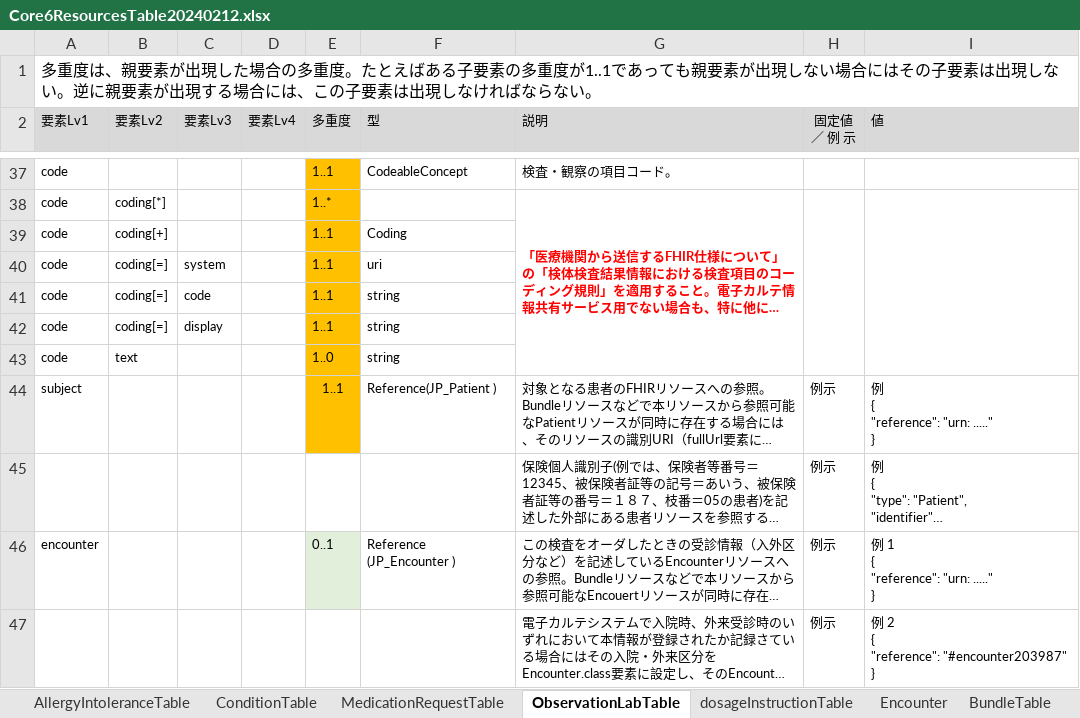
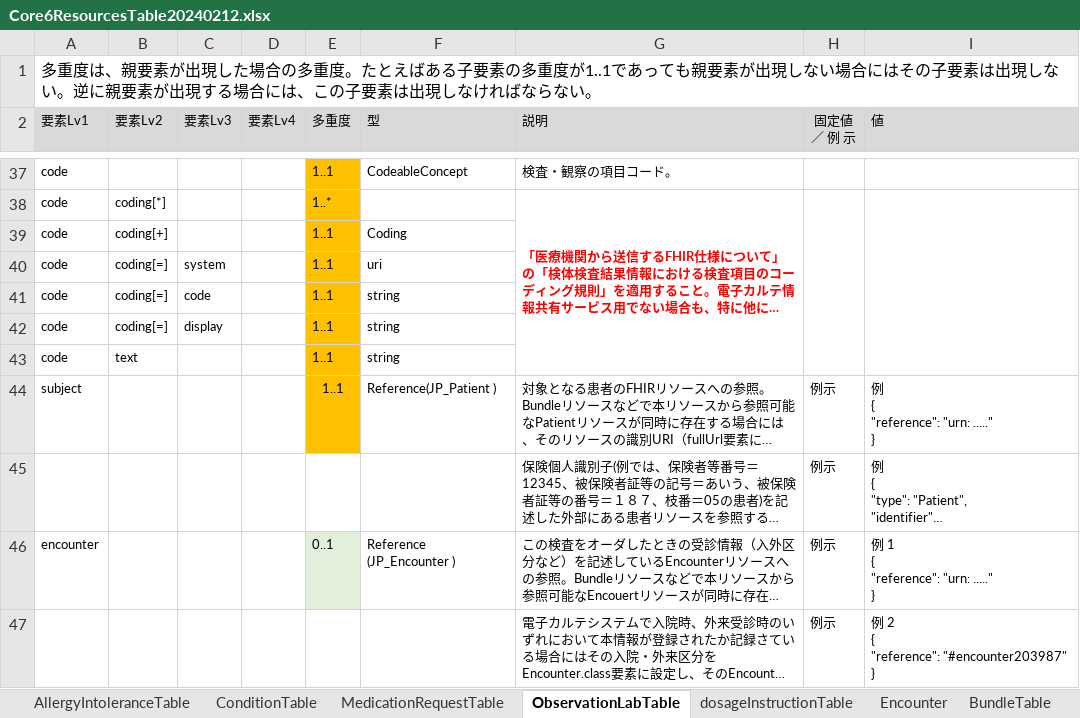
Before and after one commit to jami-fhir-jp-wg/clinical-core, an Excel workbook: reference/Core6ResourcesTable20240212.xlsx, sheet ObservationLabTable, drawn as a sheet; only a part is shown, gaps mark what is left out; long unchanged cells end in …; values as stored, in another font and other column widths than the file's, no borders; the diff names each change by its address in the sheet, - before the commit and + after, or states it on an @@ line.

```diff
--- a/reference/Core6ResourcesTable20240212.xlsx (sheet ObservationLabTable)
+++ b/reference/Core6ResourcesTable20240212.xlsx (sheet ObservationLabTable)
-E43 (多重度): 1..0
+E43 (多重度): 1..1
```
Also changed, not shown: reference/OID全表CodeSystemTable_20231022.xlsx, 18 other files.
